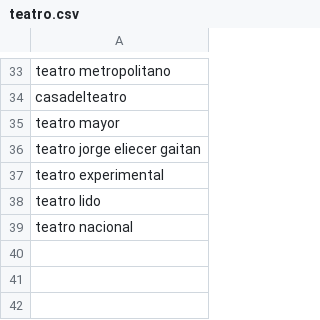
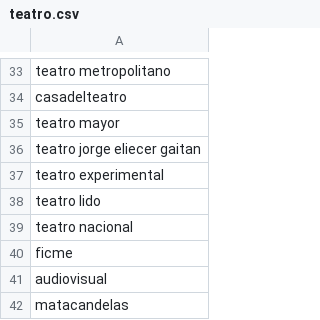
Before and after one commit to nanaperez/Proyecto3, a CSV file: teatro.csv, drawn as a sheet; only a part is shown, gaps mark what is left out.

```diff
--- a/teatro.csv
+++ b/teatro.csv
@@ -39 +39,4 @@ teatro lido
 teatro nacional
+ficme
+audiovisual
+matacandelas
```
Also changed, not shown: galerias.csv, hashtags.csv, 6 other files.
